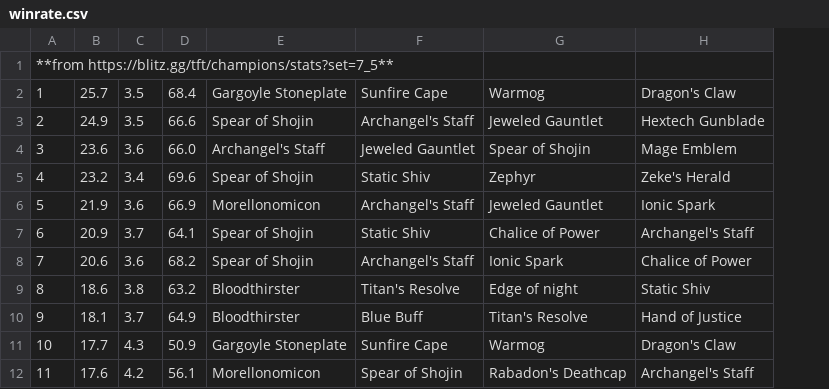
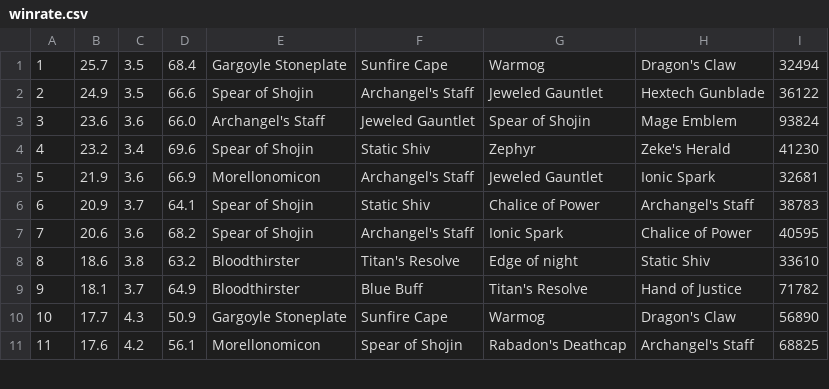
Before and after one commit to kenneth1020/CSE-111-Project-TFT, a CSV file: data/winrate.csv, drawn as a sheet; only a part is shown; removed rows and columns are numbered as before the commit, all else as after; the diff names each change by its address in the sheet, - before the commit and + after, or states it on an @@ line.

Commit message:
Winrate with matches
Thanks to nick Fixing up and finishing recording all the data for win rate

```diff
--- a/data/winrate.csv
+++ b/data/winrate.csv
+column I, rows 1-11: 32494 | 36122 | 93824 | 41230 | 32681 | 38783 | 40595 | 33610 | 71782 | 56890 | 68825
-row 1: **from https://blitz.gg/tft/champions/stats?set=7_5**
```
